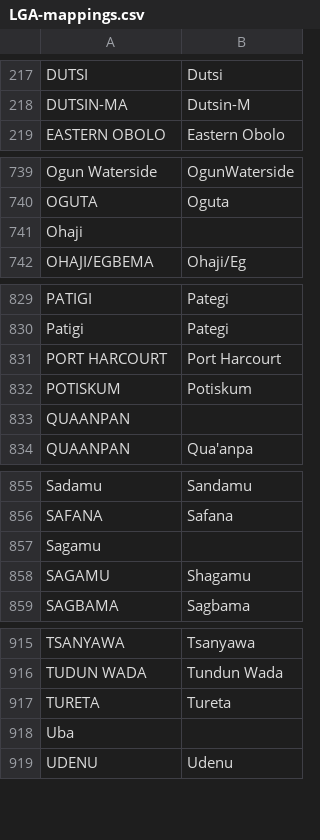
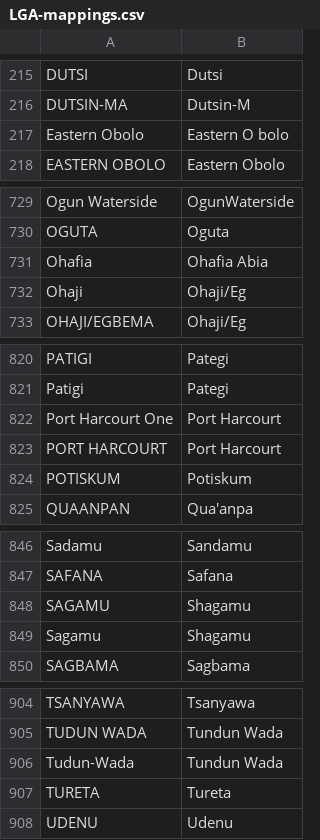
Before and after one commit to mysociety/pombola, a CSV file: mzalendo/nigeria/initial_import/unions/LGA-mappings.csv, drawn as a sheet; only a part is shown, gaps mark what is left out; the diff covers the shown part only.

```diff
--- a/mzalendo/nigeria/initial_import/unions/LGA-mappings.csv
+++ b/mzalendo/nigeria/initial_import/unions/LGA-mappings.csv
@@ -218,2 +216,3 @@ DUTSI,Dutsi
 DUTSIN-MA,Dutsin-M
+Eastern Obolo,Eastern O bolo
 EASTERN OBOLO,Eastern Obolo
@@ -740,3 +730,4 @@ Ogun Waterside,OgunWaterside
 OGUTA,Oguta
-Ohaji,
+Ohafia,Ohafia Abia
+Ohaji,Ohaji/Eg
 OHAJI/EGBEMA,Ohaji/Eg
@@ -830,5 +821,5 @@ PATIGI,Pategi
 Patigi,Pategi
+Port Harcourt One,Port Harcourt
 PORT HARCOURT,Port Harcourt
 POTISKUM,Potiskum
-QUAANPAN,
 QUAANPAN,Qua'anpa
@@ -856,4 +847,4 @@ Sadamu,Sandamu
 SAFANA,Safana
-Sagamu,
 SAGAMU,Shagamu
+Sagamu,Shagamu
 SAGBAMA,Sagbama
@@ -916,4 +905,4 @@ TSANYAWA,Tsanyawa
 TUDUN WADA,Tundun Wada
+Tudun-Wada,Tundun Wada
 TURETA,Tureta
-Uba,
 UDENU,Udenu
```
Also changed, not shown: 13 added rows, 27 removed rows and 12 edited cells elsewhere in this file, mzalendo/nigeria/initial_import/unions/constituencies_and_LGAs_for_create_unions.csv, 1 other file.
